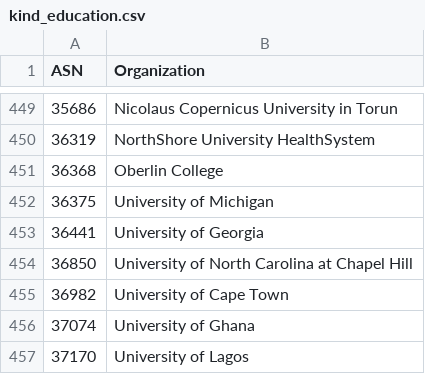
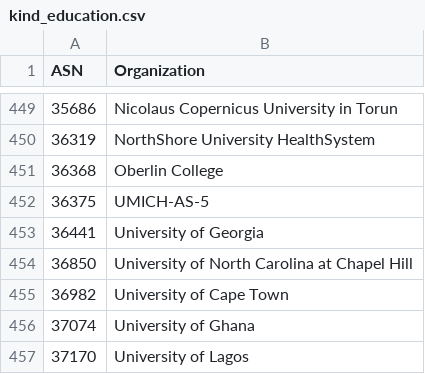
Before and after one commit to O-X-L/risk-db-lists, a CSV file: asn/kind_education.csv, drawn as a sheet; only a part is shown, gaps mark what is left out.

```diff
--- a/asn/kind_education.csv
+++ b/asn/kind_education.csv
@@ -451,3 +451,3 @@ ASN,Organization
 36368,Oberlin College
-36375,University of Michigan
+36375,UMICH-AS-5
 36441,University of Georgia
```
Also changed, not shown: asn/kind_hosting.csv, asn/kind_isp.csv, 35 other files.
